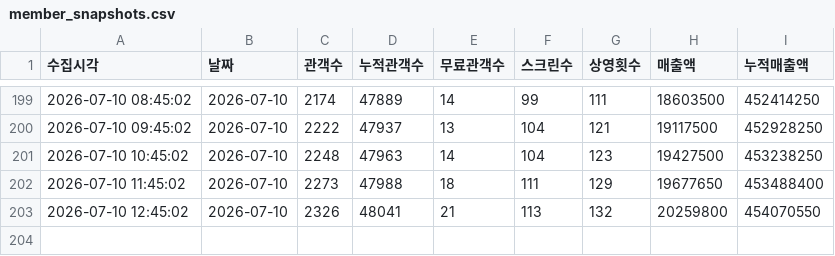
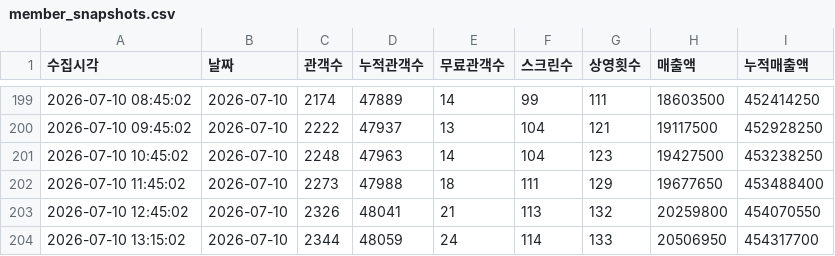
Before and after one commit to jaywhyyang/greenland2, a CSV file: member_snapshots.csv, drawn as a sheet; only a part is shown, gaps mark what is left out.

Commit message:
data update 2026-07-10 13:15:02

```diff
--- a/member_snapshots.csv
+++ b/member_snapshots.csv
@@ -203 +203,2 @@
 2026-07-10 12:45:02,2026-07-10,2326,48041,21,113,132,20259800,454070550
+2026-07-10 13:15:02,2026-07-10,2344,48059,24,114,133,20506950,454317700
```
Also changed, not shown: 4 other files.
